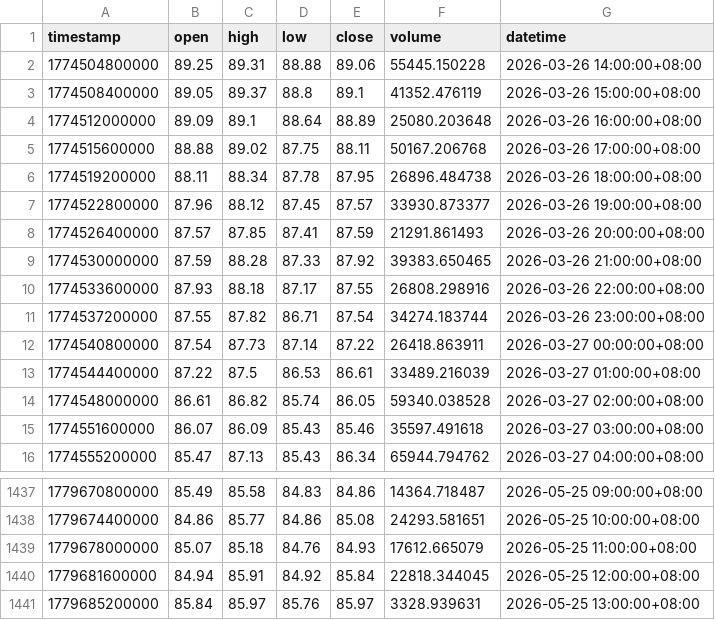
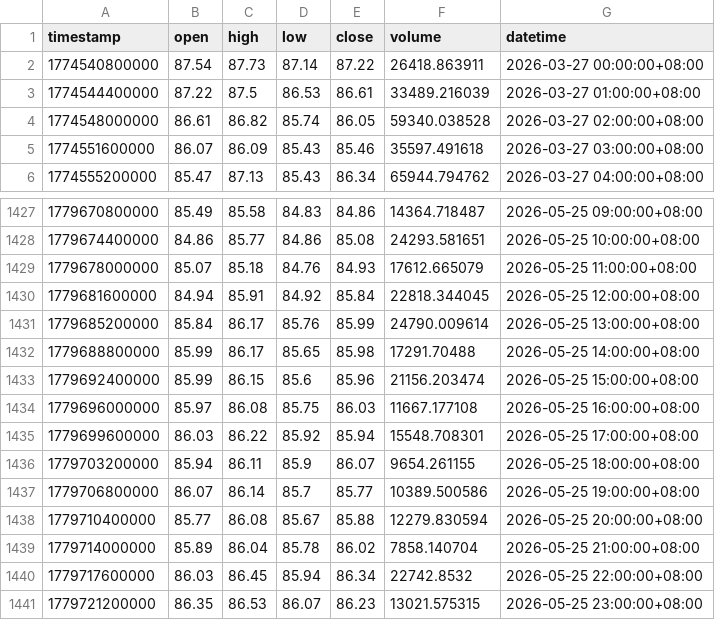
Before and after one commit to JAB18999/sol-perp-quant-report, a CSV file: data/SOLUSDT_1h.csv, drawn as a sheet; only a part is shown, gaps mark what is left out.

```diff
--- a/data/SOLUSDT_1h.csv
+++ b/data/SOLUSDT_1h.csv
@@ -1,12 +1,2 @@
 timestamp,open,high,low,close,volume,datetime
-1774504800000,89.25,89.31,88.88,89.06,55445.150228,2026-03-26 14:00:00+08:00
-1774508400000,89.05,89.37,88.8,89.1,41352.476119,2026-03-26 15:00:00+08:00
-1774512000000,89.09,89.1,88.64,88.89,25080.203648,2026-03-26 16:00:00+08:00
-1774515600000,88.88,89.02,87.75,88.11,50167.206768,2026-03-26 17:00:00+08:00
-1774519200000,88.11,88.34,87.78,87.95,26896.484738,2026-03-26 18:00:00+08:00
-1774522800000,87.96,88.12,87.45,87.57,33930.873377,2026-03-26 19:00:00+08:00
-1774526400000,87.57,87.85,87.41,87.59,21291.861493,2026-03-26 20:00:00+08:00
-1774530000000,87.59,88.28,87.33,87.92,39383.650465,2026-03-26 21:00:00+08:00
-1774533600000,87.93,88.18,87.17,87.55,26808.298916,2026-03-26 22:00:00+08:00
-1774537200000,87.55,87.82,86.71,87.54,34274.183744,2026-03-26 23:00:00+08:00
 1774540800000,87.54,87.73,87.14,87.22,26418.863911,2026-03-27 00:00:00+08:00
@@ -1440,2 +1430,12 @@ timestamp,open,high,low,close,volume,datetime
 1779681600000,84.94,85.91,84.92,85.84,22818.344045,2026-05-25 12:00:00+08:00
-1779685200000,85.84,85.97,85.76,85.97,3328.939631,2026-05-25 13:00:00+08:00
+1779685200000,85.84,86.17,85.76,85.99,24790.009614,2026-05-25 13:00:00+08:00
+1779688800000,85.99,86.17,85.65,85.98,17291.70488,2026-05-25 14:00:00+08:00
+1779692400000,85.99,86.15,85.6,85.96,21156.203474,2026-05-25 15:00:00+08:00
+1779696000000,85.97,86.08,85.75,86.03,11667.177108,2026-05-25 16:00:00+08:00
+1779699600000,86.03,86.22,85.92,85.94,15548.708301,2026-05-25 17:00:00+08:00
+1779703200000,85.94,86.11,85.9,86.07,9654.261155,2026-05-25 18:00:00+08:00
+1779706800000,86.07,86.14,85.7,85.77,10389.500586,2026-05-25 19:00:00+08:00
+1779710400000,85.77,86.08,85.67,85.88,12279.830594,2026-05-25 20:00:00+08:00
+1779714000000,85.89,86.04,85.78,86.02,7858.140704,2026-05-25 21:00:00+08:00
+1779717600000,86.03,86.45,85.94,86.34,22742.8532,2026-05-25 22:00:00+08:00
+1779721200000,86.35,86.53,86.07,86.23,13021.575315,2026-05-25 23:00:00+08:00
```
Also changed, not shown: data/SOLUSDT_15m.csv, data/SOLUSDT_2h.csv, 2 other files.
